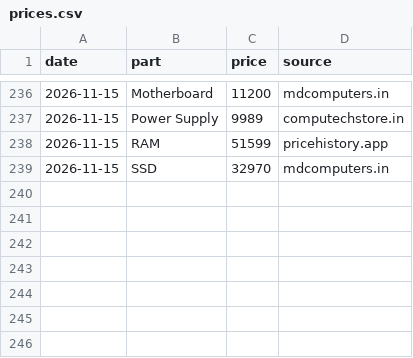
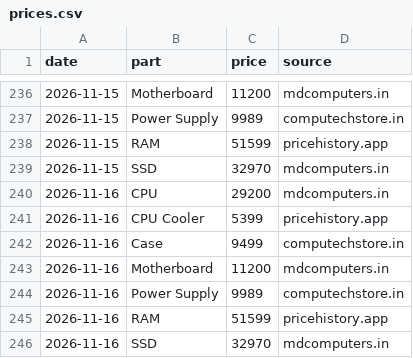
Before and after one commit to aashutosh2102/pc-price-tracker, a CSV file: data/prices.csv, drawn as a sheet; only a part is shown, gaps mark what is left out.

```diff
--- a/data/prices.csv
+++ b/data/prices.csv
@@ -239 +239,8 @@ date,part,price,source
 2026-11-15,SSD,32970,mdcomputers.in
+2026-11-16,CPU,29200,mdcomputers.in
+2026-11-16,CPU Cooler,5399,pricehistory.app
+2026-11-16,Case,9499,computechstore.in
+2026-11-16,Motherboard,11200,mdcomputers.in
+2026-11-16,Power Supply,9989,computechstore.in
+2026-11-16,RAM,51599,pricehistory.app
+2026-11-16,SSD,32970,mdcomputers.in
```
Also changed, not shown: data/history.csv, data/market_latest.csv, 4 other files.
